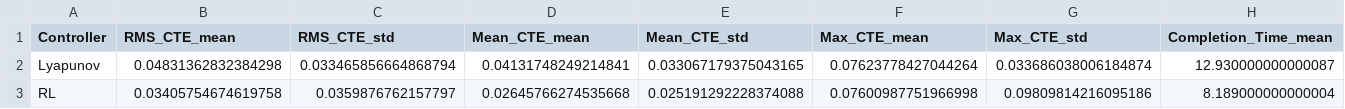
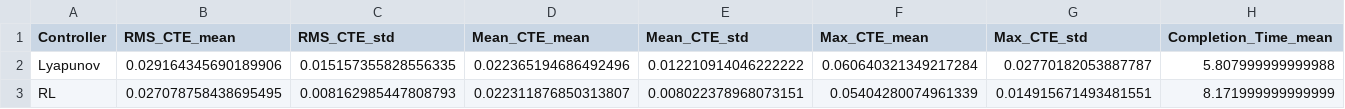
Before and after one commit to orc-podavini-grisenti/final_assignment, a CSV file: benchmarks/results/summary.csv, drawn as a sheet; only a part is shown; the diff covers the shown part only; the diff names each change by its address in the sheet, - before the commit and + after, or states it on an @@ line.

```diff
--- a/benchmarks/results/summary.csv
+++ b/benchmarks/results/summary.csv
-B2 (RMS_CTE_mean): 0.04831362832384298
+B2 (RMS_CTE_mean): 0.029164345690189906
-C2 (RMS_CTE_std): 0.033465856664868794
+C2 (RMS_CTE_std): 0.015157355828556335
-D2 (Mean_CTE_mean): 0.04131748249214841
+D2 (Mean_CTE_mean): 0.022365194686492496
-E2 (Mean_CTE_std): 0.033067179375043165
+E2 (Mean_CTE_std): 0.012210914046222222
-F2 (Max_CTE_mean): 0.07623778427044264
+F2 (Max_CTE_mean): 0.060640321349217284
-G2 (Max_CTE_std): 0.033686038006184874
+G2 (Max_CTE_std): 0.02770182053887787
-H2 (Completion_Time_mean): 12.930000000000087
+H2 (Completion_Time_mean): 5.807999999999988
-B3 (RMS_CTE_mean): 0.03405754674619758
+B3 (RMS_CTE_mean): 0.027078758438695495
-C3 (RMS_CTE_std): 0.0359876762157797
+C3 (RMS_CTE_std): 0.008162985447808793
-D3 (Mean_CTE_mean): 0.02645766274535668
+D3 (Mean_CTE_mean): 0.022311876850313807
-E3 (Mean_CTE_std): 0.025191292228374088
+E3 (Mean_CTE_std): 0.008022378968073151
-F3 (Max_CTE_mean): 0.07600987751966998
+F3 (Max_CTE_mean): 0.05404280074961339
-G3 (Max_CTE_std): 0.09809814216095186
+G3 (Max_CTE_std): 0.014915671493481551
-H3 (Completion_Time_mean): 8.189000000000004
+H3 (Completion_Time_mean): 8.171999999999999
```
Also changed, not shown: 16 edited cells elsewhere in this file, benchmarks/results/metrics.csv, 6 other files.
